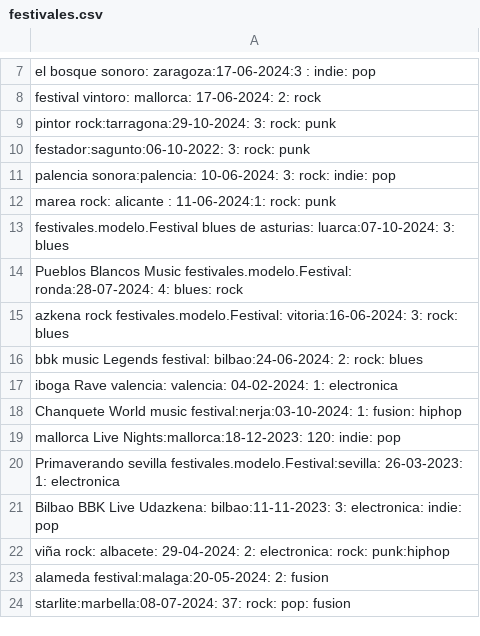
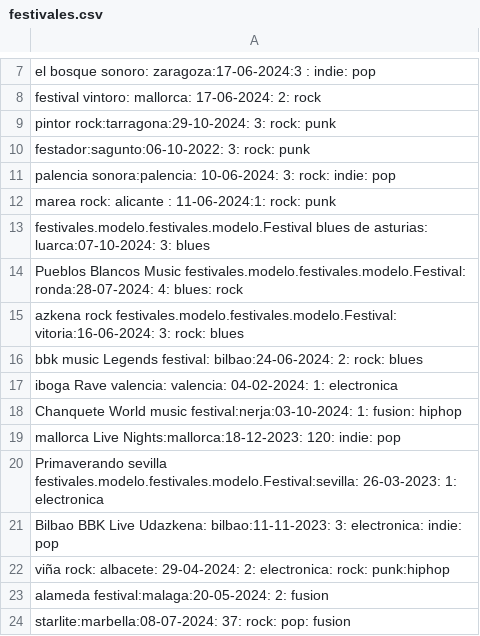
Before and after one commit to AaronJVC1996/FestivalesSegundaParte, a CSV file: out/production/ENTRE-01-UT6-Festivales/festivales.csv, drawn as a sheet; only a part is shown, gaps mark what is left out.

```diff
--- a/out/production/ENTRE-01-UT6-Festivales/festivales.csv
+++ b/out/production/ENTRE-01-UT6-Festivales/festivales.csv
@@ -12,5 +12,5 @@ palencia sonora:palencia: 10-06-2024: 3: rock: indie: pop
 marea rock: alicante  : 11-06-2024:1: rock: punk
-festivales.modelo.Festival blues de asturias: luarca:07-10-2024: 3: blues
-Pueblos Blancos Music festivales.modelo.Festival:  ronda:28-07-2024: 4: blues: rock
-azkena rock festivales.modelo.Festival: vitoria:16-06-2024: 3:  rock: blues
+festivales.modelo.festivales.modelo.Festival blues de asturias: luarca:07-10-2024: 3: blues
+Pueblos Blancos Music festivales.modelo.festivales.modelo.Festival:  ronda:28-07-2024: 4: blues: rock
+azkena rock festivales.modelo.festivales.modelo.Festival: vitoria:16-06-2024: 3:  rock: blues
 bbk music Legends festival: bilbao:24-06-2024: 2:  rock: blues
@@ -19,3 +19,3 @@ Chanquete World music festival:nerja:03-10-2024: 1:  fusion: hiphop
 mallorca Live Nights:mallorca:18-12-2023: 120:  indie: pop
-Primaverando sevilla festivales.modelo.Festival:sevilla:  26-03-2023: 1:  electronica
+Primaverando sevilla festivales.modelo.festivales.modelo.Festival:sevilla:  26-03-2023: 1:  electronica
 Bilbao BBK Live Udazkena: bilbao:11-11-2023: 3:  electronica: indie: pop
```
Also changed, not shown: out/production/ENTRE-01-UT6-Festivales/src/festivales.csv, src/festivales.csv, 18 other files.
